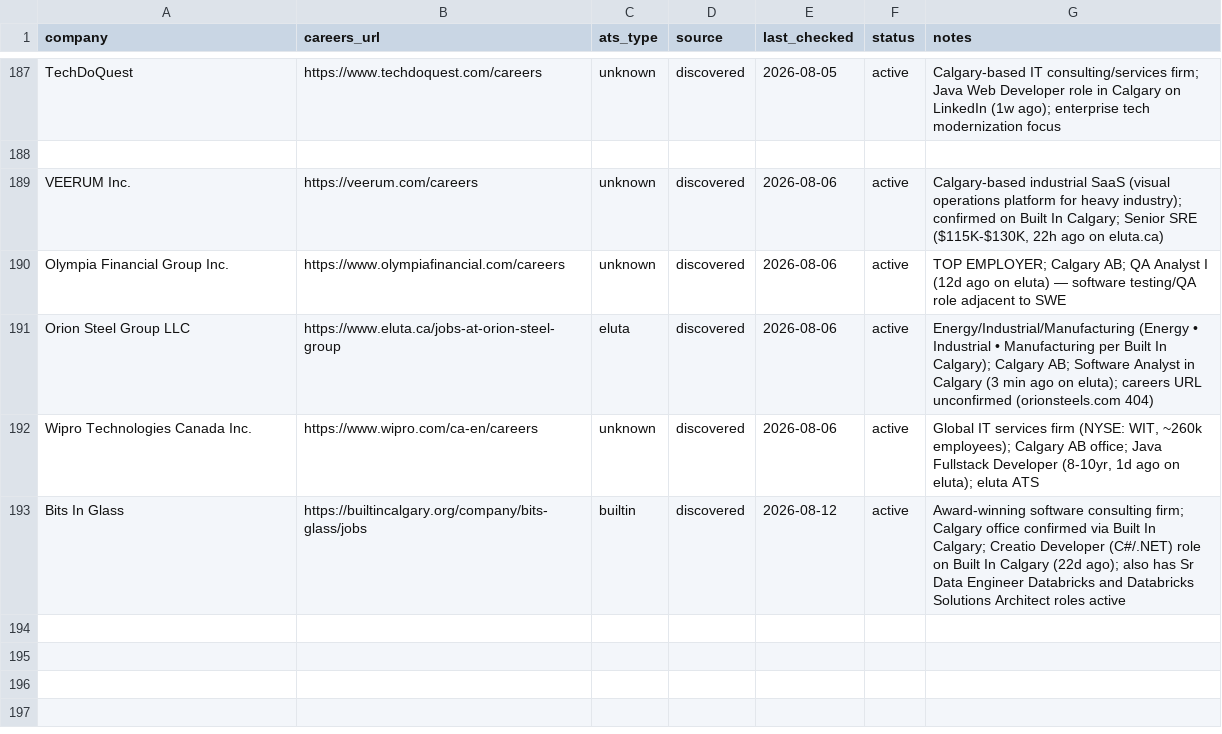
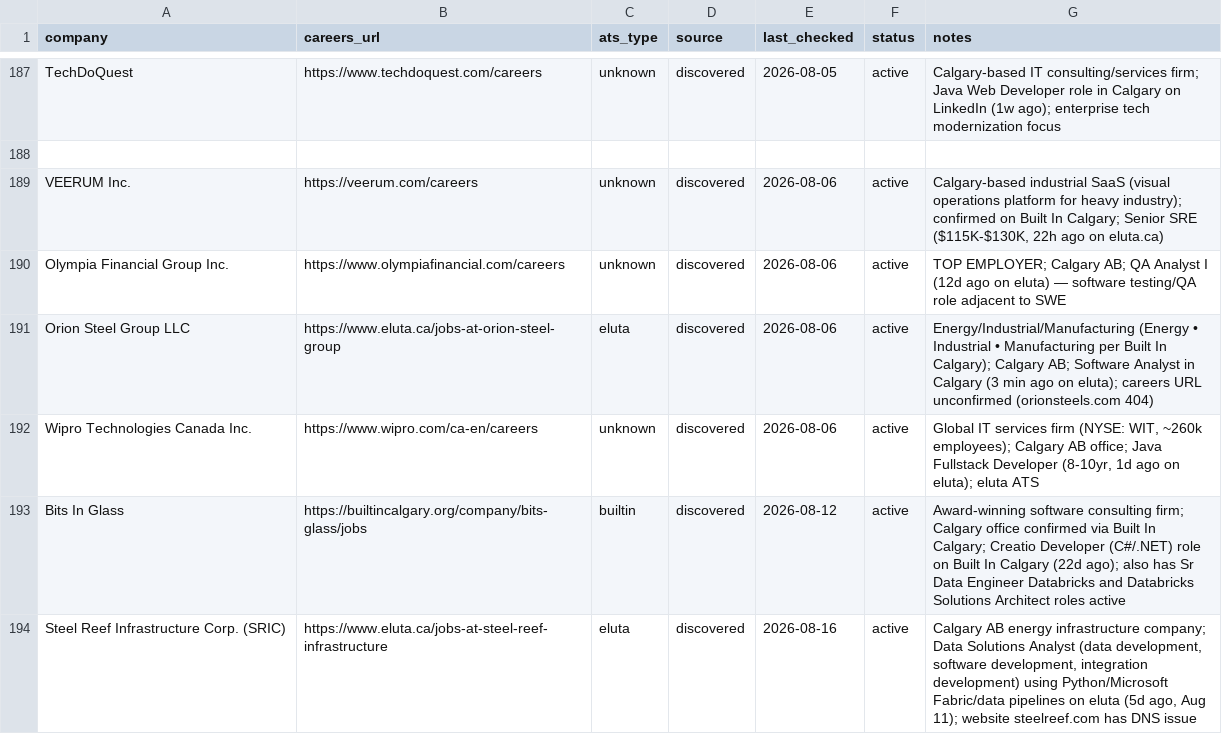
Before and after one commit to opsclawd/career-targets, a CSV file: careers/careers_registry.csv, drawn as a sheet; only a part is shown, gaps mark what is left out; the diff names each change by its address in the sheet, - before the commit and + after, or states it on an @@ line.

Commit message:
Run 2026-08-16: add Steel Reef Infrastructure Corp (SRIC)

```diff
--- a/careers/careers_registry.csv
+++ b/careers/careers_registry.csv
+row 194: Steel Reef Infrastructure Corp. (SRIC) | https://www.eluta.ca/jobs-at-steel-reef-infrastructure | eluta | discovered | 2026-08-16 | active | Calgary AB energy infrastructure company; Data Solutions Analyst (data development, software development, integration development) using Python/Microsoft Fabric/data pipelines on eluta (5d ago, Aug 11); website steelreef.com has DNS issue
```
Also changed, not shown: careers/jobs_registry.csv, 1 other file.
